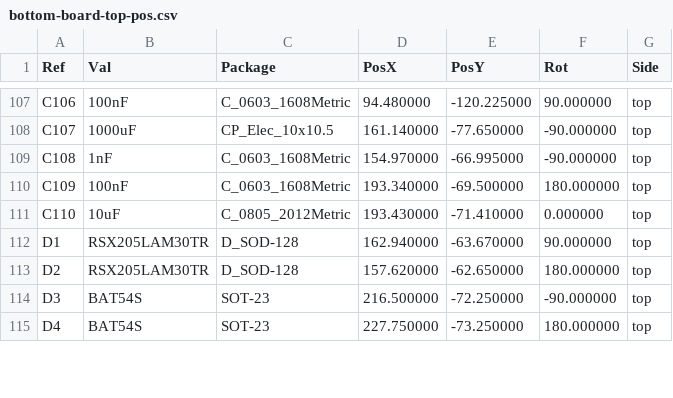
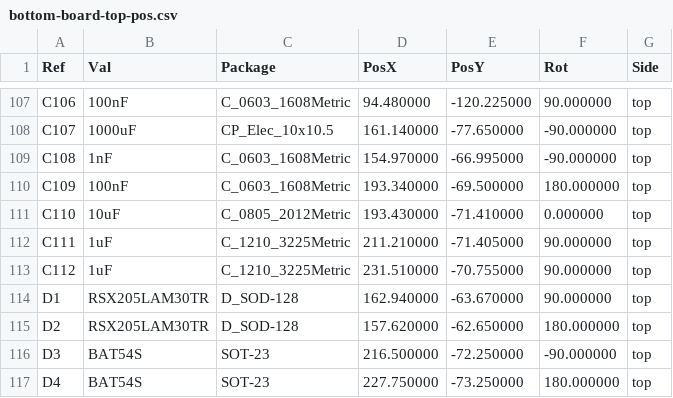
Before and after one commit to mod-audio/hw-mod-dwarf, a CSV file: main-board/Assembly/bottom-board-top-pos.csv, drawn as a sheet; only a part is shown, gaps mark what is left out; the diff covers the shown part only; the diff names each change by its address in the sheet, - before the commit and + after, or states it on an @@ line.

```diff
--- a/main-board/Assembly/bottom-board-top-pos.csv
+++ b/main-board/Assembly/bottom-board-top-pos.csv
+row 112: C111 | 1uF | C_1210_3225Metric | 211.210000 | -71.405000 | 90.000000 | top
+row 113: C112 | 1uF | C_1210_3225Metric | 231.510000 | -70.755000 | 90.000000 | top
```
Also changed, not shown: 57 edited cells elsewhere in this file, 53 other files.
